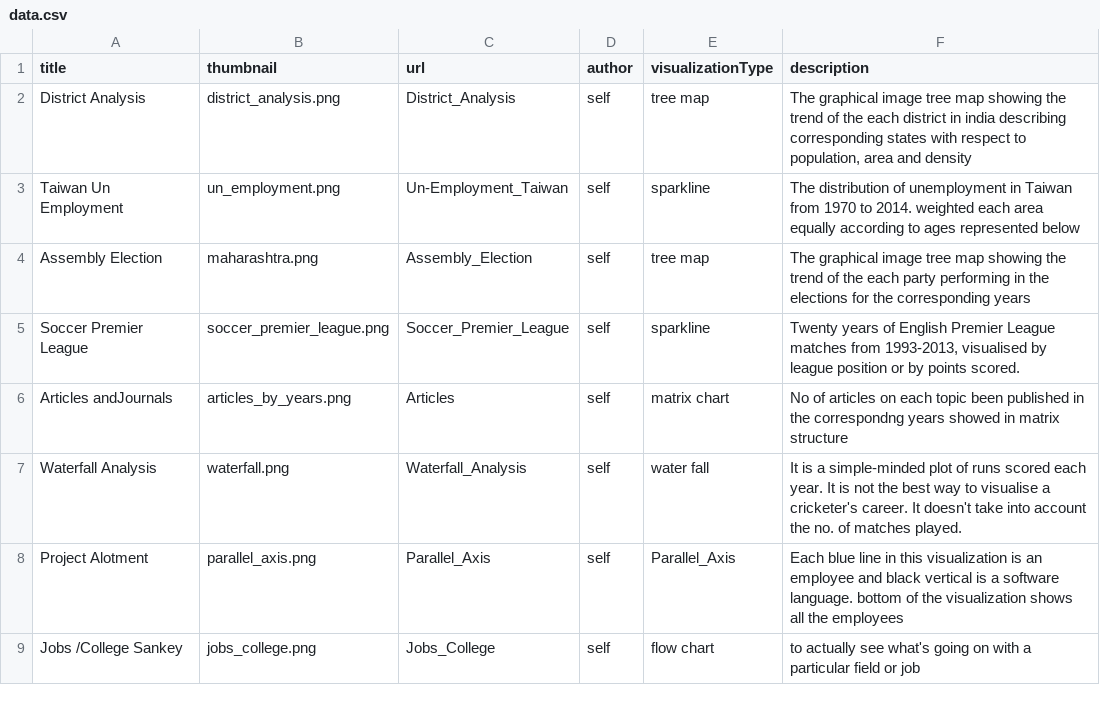
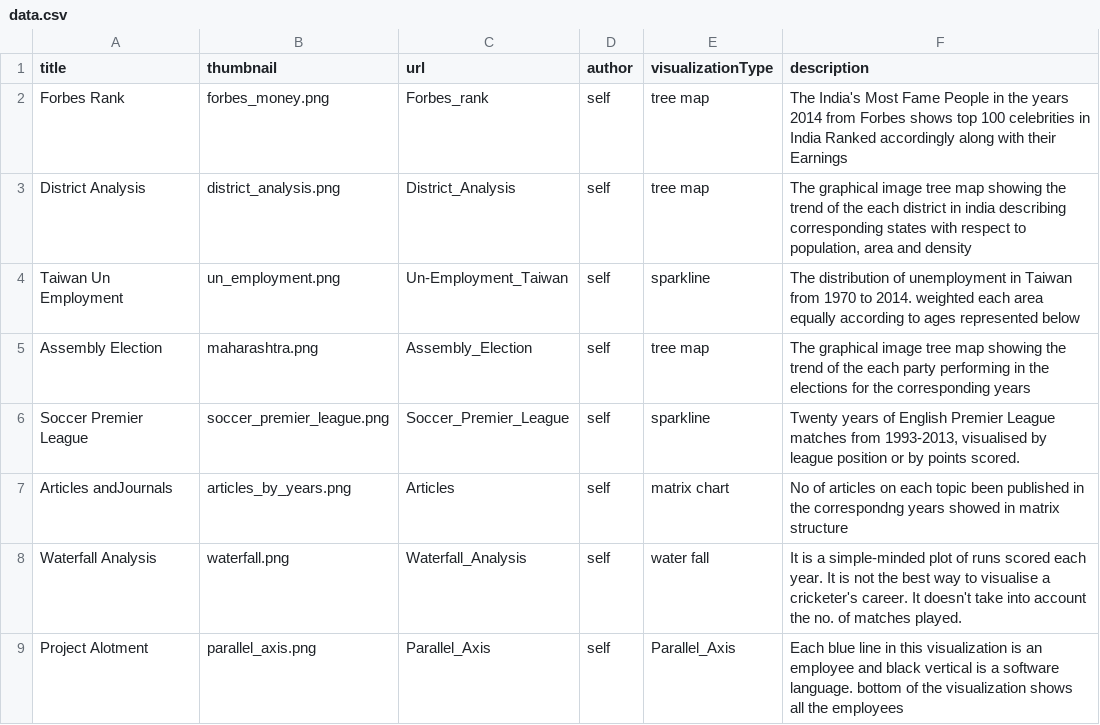
Before and after one commit to Data-Analytics/data-analytics.github.io, a CSV file: data.csv, drawn as a sheet; only a part is shown; the shorter side is filled out with more unchanged rows.

Commit message:
updated data.csv accordingly

```diff
--- a/data.csv
+++ b/data.csv
@@ -1,2 +1,3 @@
 title,thumbnail,url,author,visualizationType,description
+Forbes Rank,forbes_money.png,Forbes_rank,self,tree map,The India's Most Fame People in the years 2014 from Forbes shows top 100 celebrities in India Ranked accordingly along with their Earnings
 District Analysis,district_analysis.png,District_Analysis,self,tree map,"The graphical image tree map showing the trend of the each district in india describing corresponding states with respect to population, area  and density "
```
